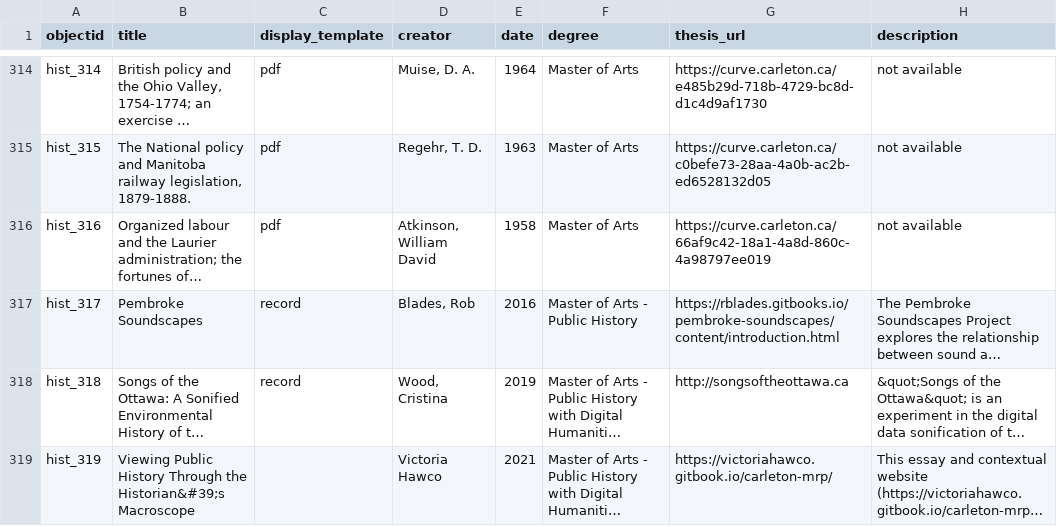
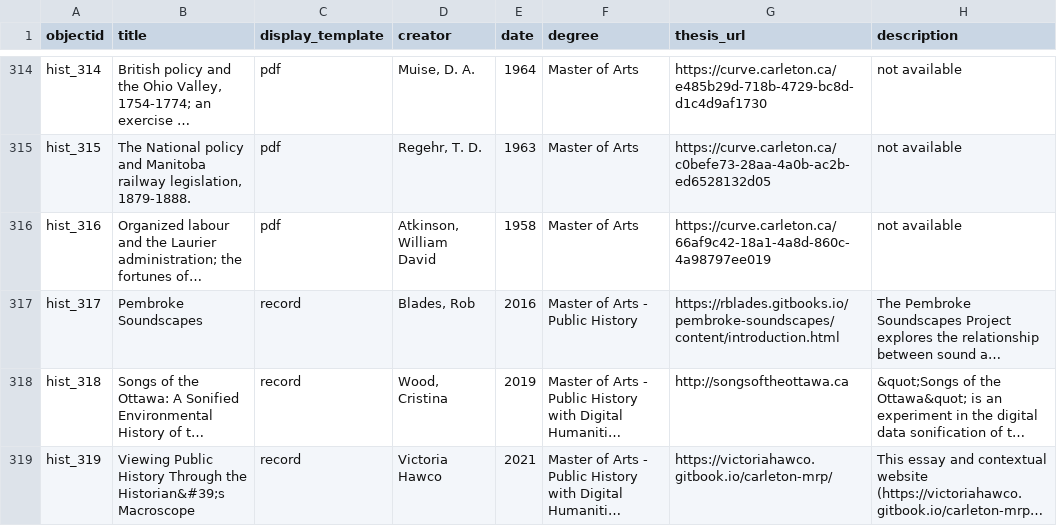
Before and after one commit to cuhistory/grads-old, a CSV file: assets/data/metadata.csv, drawn as a sheet; only a part is shown, gaps mark what is left out; long unchanged cells end in …; the diff covers the shown part only; the diff names each change by its address in the sheet, - before the commit and + after, or states it on an @@ line.

```diff
--- a/assets/data/metadata.csv
+++ b/assets/data/metadata.csv
-C319 (display_template): (empty)
+C319 (display_template): record
```
Also changed, not shown: 1 added row elsewhere in this file, assets/data/locations.csv, assets/data/subjects.csv, 16 other files.
